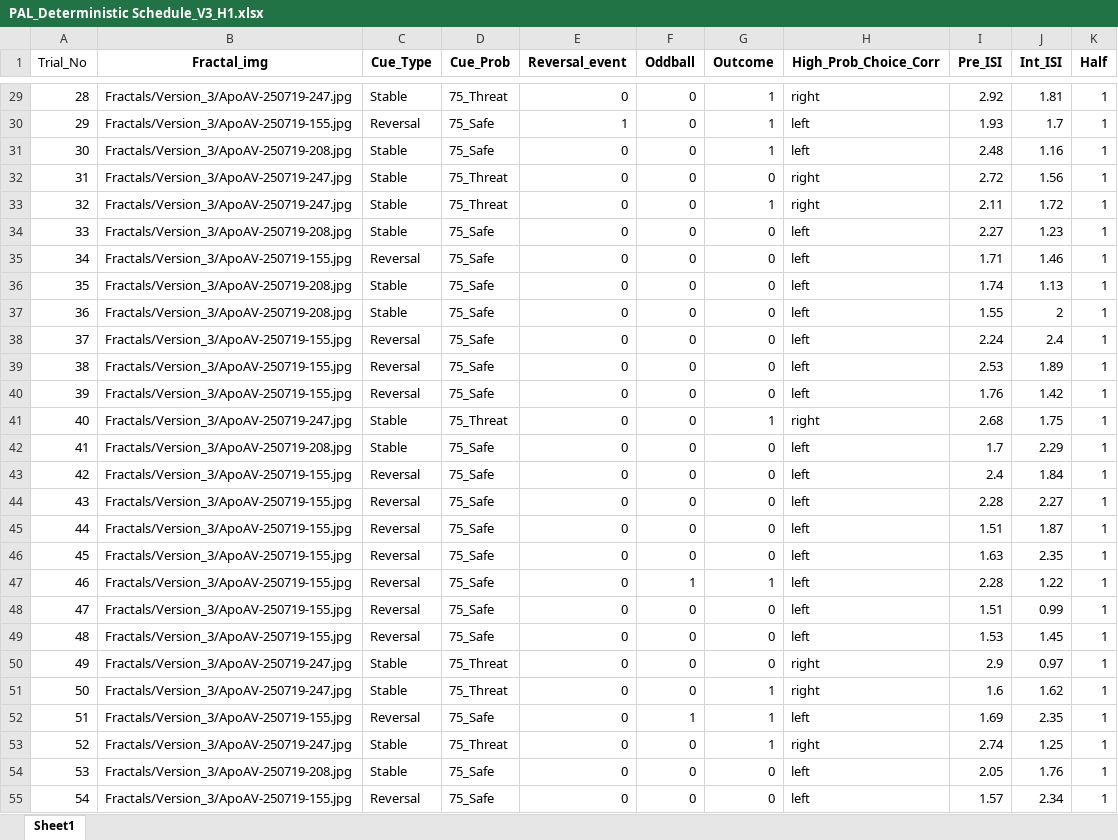
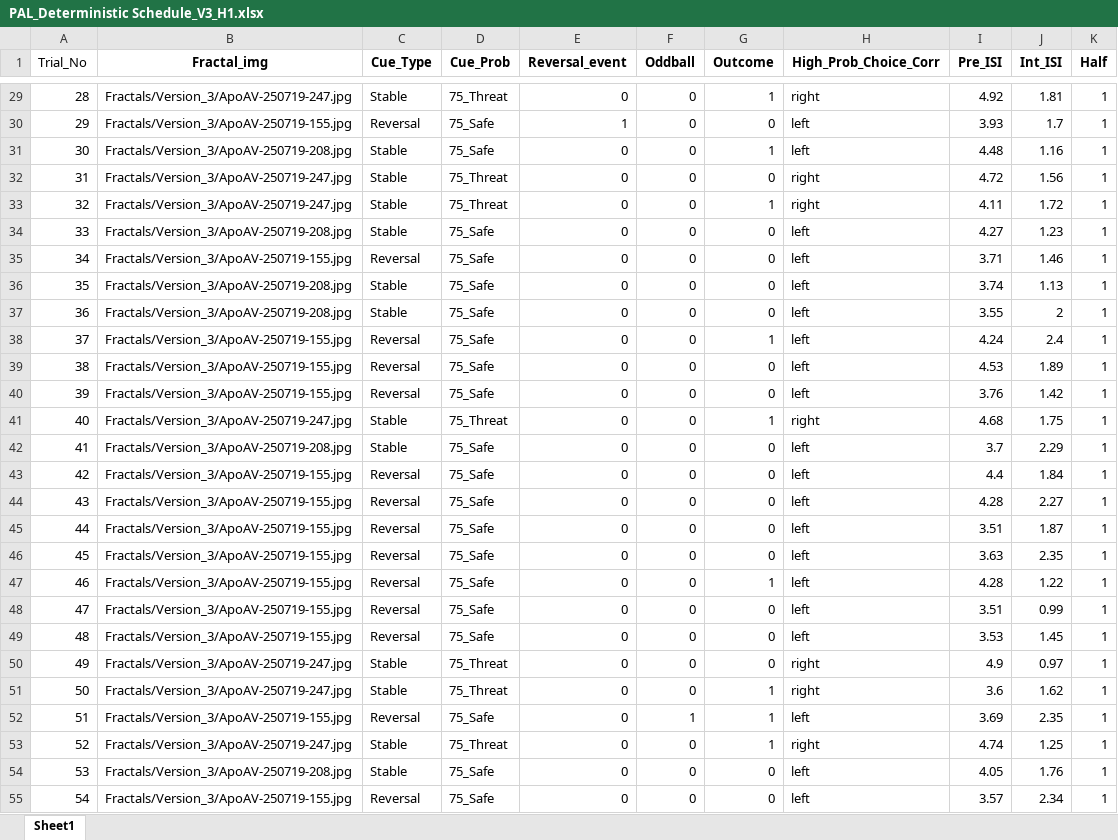
Before and after one commit to mjcolwell/pavlovian_aversive_learning_task, an Excel workbook: Conditions/Version_3/PAL_Deterministic Schedule_V3_H1.xlsx, sheet Sheet1, drawn as a sheet; only a part is shown, gaps mark what is left out; values as stored, in another font and other column widths than the file's, no borders; the diff covers the shown part only; the diff names each change by its address in the sheet, - before the commit and + after, or states it on an @@ line.

```diff
--- a/Conditions/Version_3/PAL_Deterministic Schedule_V3_H1.xlsx (sheet Sheet1)
+++ b/Conditions/Version_3/PAL_Deterministic Schedule_V3_H1.xlsx (sheet Sheet1)
-I29 (Pre_ISI): 2.92
+I29 (Pre_ISI): 4.92
-G30 (Outcome): 1
+G30 (Outcome): 0
-I30 (Pre_ISI): 1.93
+I30 (Pre_ISI): 3.93
-I31 (Pre_ISI): 2.48
+I31 (Pre_ISI): 4.48
-I32 (Pre_ISI): 2.72
+I32 (Pre_ISI): 4.72
-I33 (Pre_ISI): 2.11
+I33 (Pre_ISI): 4.11
-I34 (Pre_ISI): 2.27
+I34 (Pre_ISI): 4.27
-I35 (Pre_ISI): 1.71
+I35 (Pre_ISI): 3.71
-I36 (Pre_ISI): 1.74
+I36 (Pre_ISI): 3.74
-I37 (Pre_ISI): 1.55
+I37 (Pre_ISI): 3.55
-G38 (Outcome): 0
+G38 (Outcome): 1
-I38 (Pre_ISI): 2.24
+I38 (Pre_ISI): 4.24
-I39 (Pre_ISI): 2.53
+I39 (Pre_ISI): 4.53
-I40 (Pre_ISI): 1.76
+I40 (Pre_ISI): 3.76
-I41 (Pre_ISI): 2.68
+I41 (Pre_ISI): 4.68
-I42 (Pre_ISI): 1.7
+I42 (Pre_ISI): 3.7
-I43 (Pre_ISI): 2.4
+I43 (Pre_ISI): 4.4
-I44 (Pre_ISI): 2.28
+I44 (Pre_ISI): 4.28
-I45 (Pre_ISI): 1.51
+I45 (Pre_ISI): 3.51
-I46 (Pre_ISI): 1.63
+I46 (Pre_ISI): 3.63
-F47 (Oddball): 1
+F47 (Oddball): 0
-I47 (Pre_ISI): 2.28
+I47 (Pre_ISI): 4.28
-I48 (Pre_ISI): 1.51
+I48 (Pre_ISI): 3.51
-I49 (Pre_ISI): 1.53
+I49 (Pre_ISI): 3.53
-I50 (Pre_ISI): 2.9
+I50 (Pre_ISI): 4.9
-I51 (Pre_ISI): 1.6
+I51 (Pre_ISI): 3.6
-I52 (Pre_ISI): 1.69
+I52 (Pre_ISI): 3.69
-I53 (Pre_ISI): 2.74
+I53 (Pre_ISI): 4.74
-I54 (Pre_ISI): 2.05
+I54 (Pre_ISI): 4.05
-I55 (Pre_ISI): 1.57
+I55 (Pre_ISI): 3.57
```
Also changed, not shown: 92 edited cells elsewhere in this sheet, Conditions/Version_3/PAL_Deterministic Schedule_V3_H2.xlsx.
